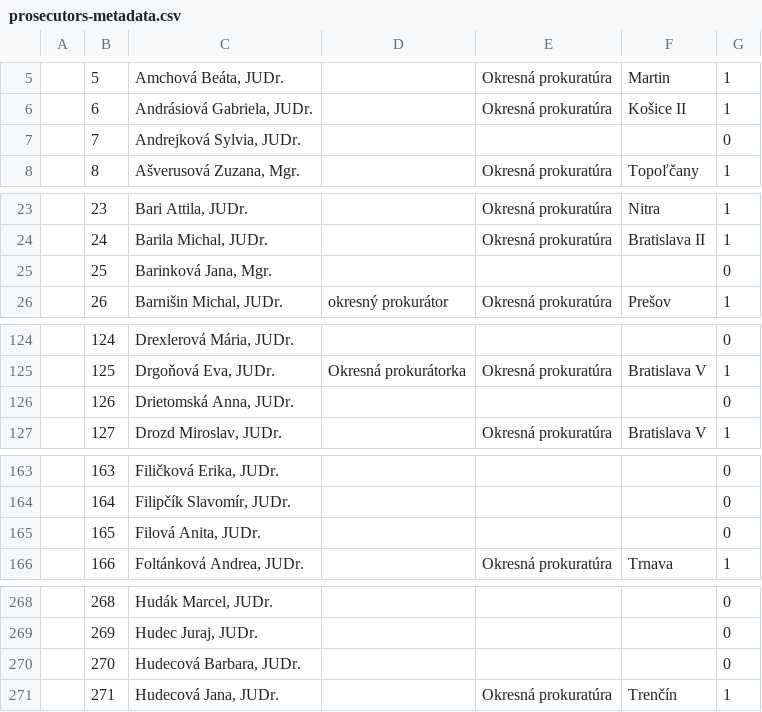
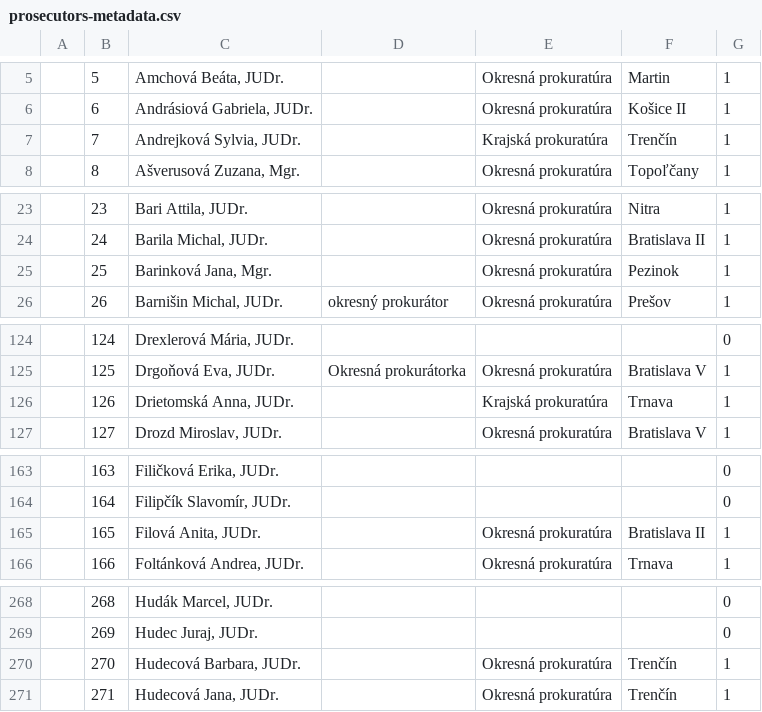
Before and after one commit to otvorenesudy/otvorenesudy-data, a CSV file: prosecutors-metadata.csv, drawn as a sheet; only a part is shown, gaps mark what is left out; the diff covers the shown part only.

Commit message:
Update prosecutors metadata

```diff
--- a/prosecutors-metadata.csv
+++ b/prosecutors-metadata.csv
@@ -6,3 +6,3 @@
 ,6,"Andrásiová Gabriela, JUDr.",,Okresná prokuratúra,Košice II,1
-,7,"Andrejková Sylvia, JUDr.",,,,0
+,7,"Andrejková Sylvia, JUDr.",,Krajská prokuratúra,Trenčín,1
 ,8,"Ašverusová Zuzana, Mgr.",,Okresná prokuratúra,Topoľčany,1
@@ -24,3 +24,3 @@
 ,24,"Barila Michal, JUDr.",,Okresná prokuratúra,Bratislava II,1
-,25,"Barinková Jana, Mgr.",,,,0
+,25,"Barinková Jana, Mgr.",,Okresná prokuratúra,Pezinok,1
 ,26,"Barnišin Michal, JUDr.",okresný prokurátor,Okresná prokuratúra,Prešov,1
@@ -125,3 +125,3 @@
 ,125,"Drgoňová Eva, JUDr.",Okresná prokurátorka,Okresná prokuratúra,Bratislava V,1
-,126,"Drietomská Anna, JUDr.",,,,0
+,126,"Drietomská Anna, JUDr.",,Krajská prokuratúra,Trnava,1
 ,127,"Drozd Miroslav, JUDr.",,Okresná prokuratúra,Bratislava V,1
@@ -164,3 +164,3 @@
 ,164,"Filipčík Slavomír, JUDr.",,,,0
-,165,"Filová Anita, JUDr.",,,,0
+,165,"Filová Anita, JUDr.",,Okresná prokuratúra,Bratislava II,1
 ,166,"Foltánková Andrea, JUDr.",,Okresná prokuratúra,Trnava,1
@@ -269,3 +269,3 @@
 ,269,"Hudec Juraj, JUDr.",,,,0
-,270,"Hudecová Barbara, JUDr.",,,,0
+,270,"Hudecová Barbara, JUDr.",,Okresná prokuratúra,Trenčín,1
 ,271,"Hudecová Jana, JUDr.",,Okresná prokuratúra,Trenčín,1
```
Also changed, not shown: 10 edited cells elsewhere in this file.
